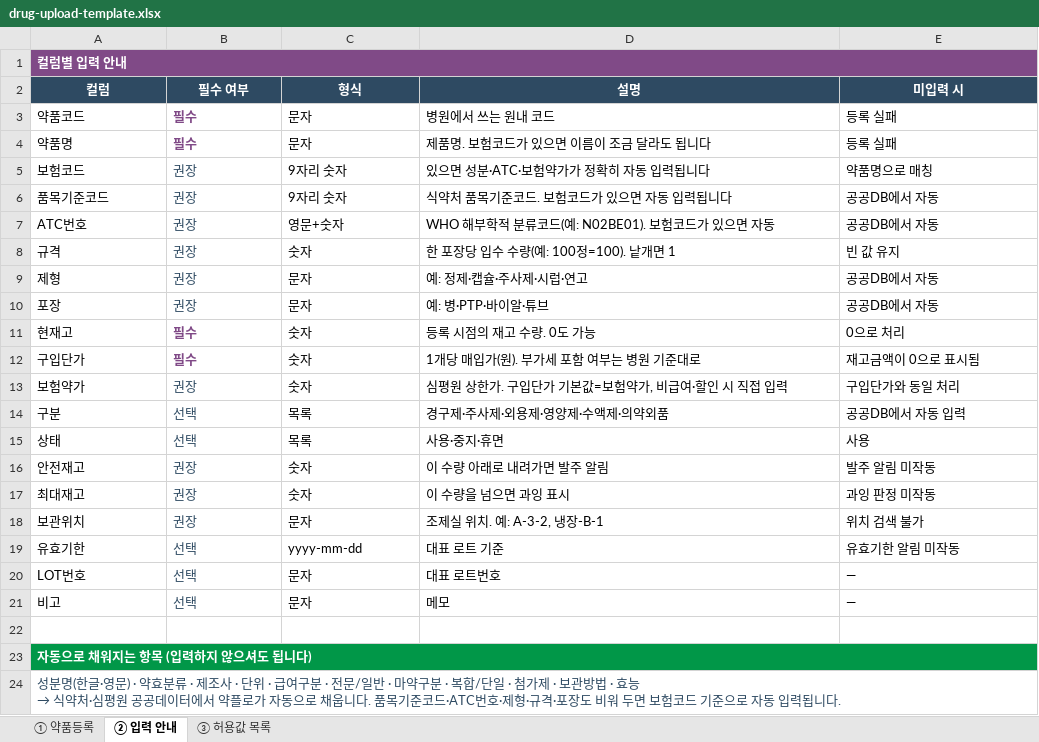
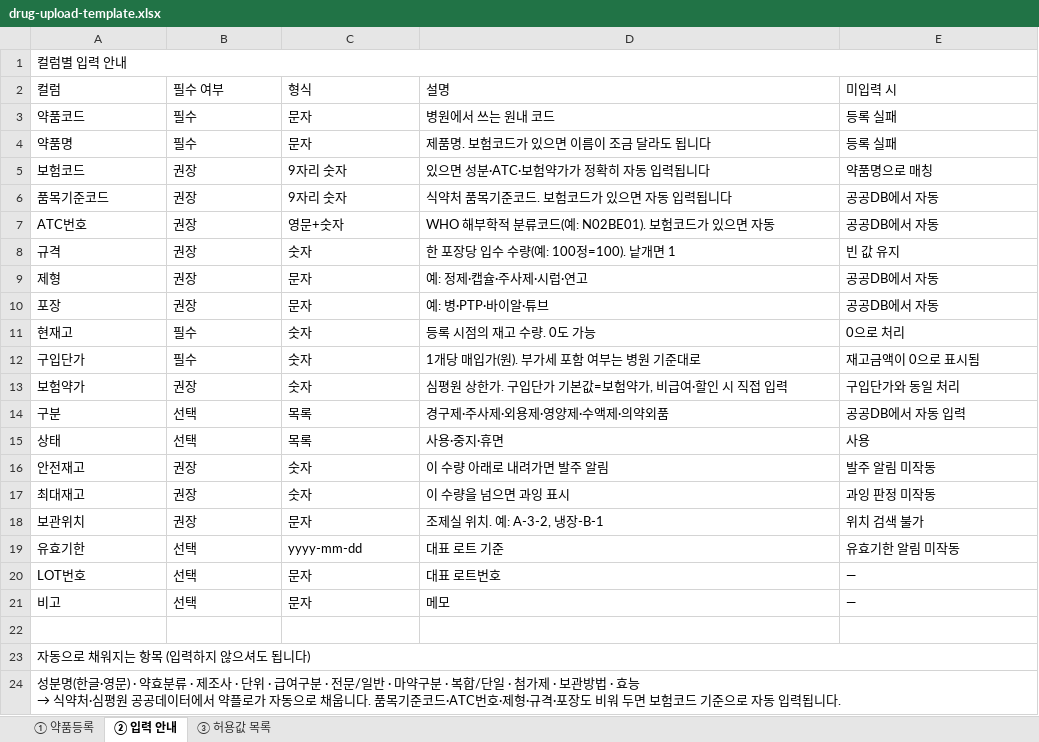
Before and after one commit to ilovemeriel-netizen/yakflo-pharmacy, an Excel workbook: public/templates/drug-upload-template.xlsx, sheet ② 입력 안내, drawn as a sheet; values as stored, in another font and other column widths than the file's, no borders; the diff names each change by its address in the sheet, - before the commit and + after, or states it on an @@ line.

```diff
--- a/public/templates/drug-upload-template.xlsx (sheet ② 입력 안내)
+++ b/public/templates/drug-upload-template.xlsx (sheet ② 입력 안내)
@@ A1 fill: #804A87 → none, bold: on → off, text colour: #FFFFFF → black @@
@@ A2:E2 bold: on → off, text colour: #FFFFFF → black, fill: #2E4A62 → none, alignment: center → left @@
@@ B3:B4 bold: on → off, text colour: #804A87 → black @@
-B5:B10 text colour: #2E4A62
+B5:B10 text colour: black
@@ B11:B12 bold: on → off, text colour: #804A87 → black @@
-B13:B21 text colour: #2E4A62
+B13:B21 text colour: black
@@ A23 bold: on → off, text colour: #FFFFFF → black, fill: #019748 → none @@
-A24 text colour: #2E4A62
+A24 text colour: black
```
Also changed, not shown: sheet ① 약품등록, sheet ③ 허용값 목록, 2 other files.
